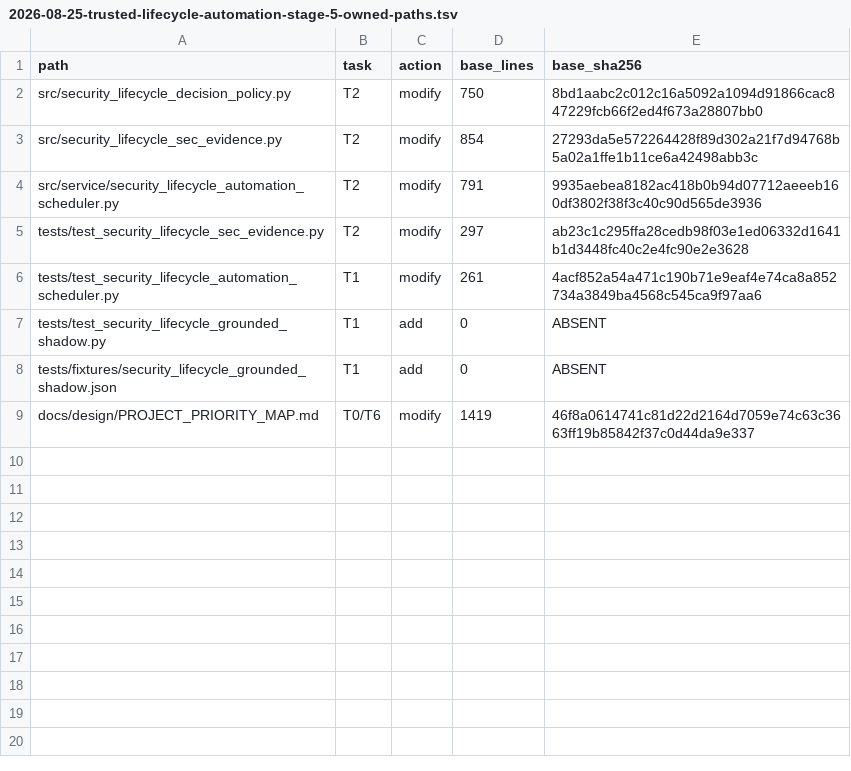
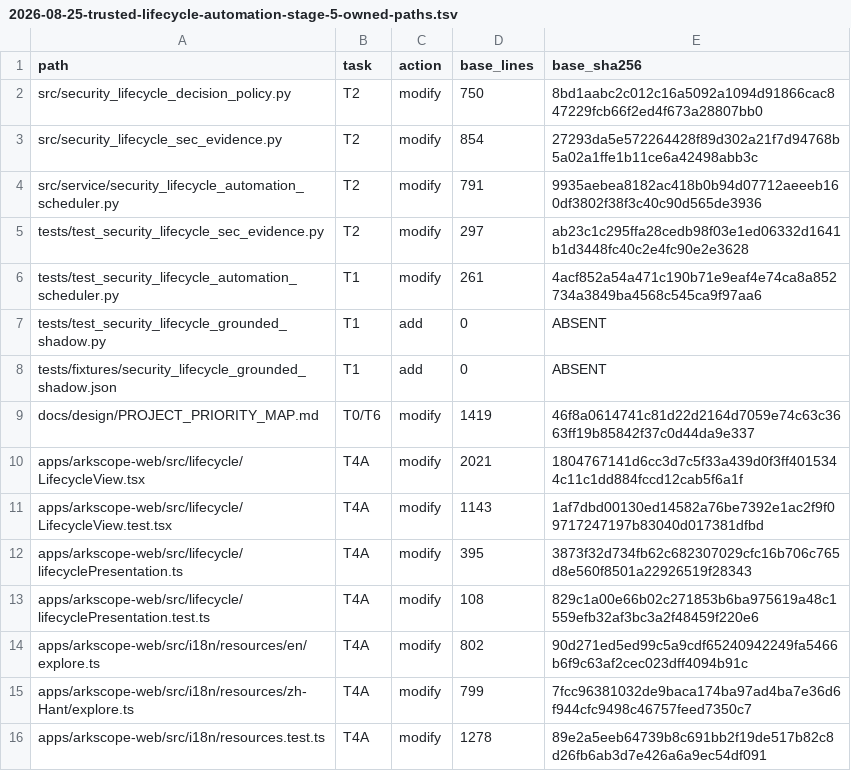
Before and after one commit to HYL-Dave/ArkScope, a TSV file: docs/superpowers/plans/2026-08-25-trusted-lifecycle-automation-stage-5-owned-paths.tsv, drawn as a sheet; the diff names each change by its address in the sheet, - before the commit and + after, or states it on an @@ line.

```diff
--- a/docs/superpowers/plans/2026-08-25-trusted-lifecycle-automation-stage-5-owned-paths.tsv
+++ b/docs/superpowers/plans/2026-08-25-trusted-lifecycle-automation-stage-5-owned-paths.tsv
+row 10: apps/arkscope-web/src/lifecycle/LifecycleView.tsx | T4A | modify | 2021 | 1804767141d6cc3d7c5f33a439d0f3ff4015344c11c1dd884fccd12cab5f6a1f
+row 11: apps/arkscope-web/src/lifecycle/LifecycleView.test.tsx | T4A | modify | 1143 | 1af7dbd00130ed14582a76be7392e1ac2f9f09717247197b83040d017381dfbd
+row 12: apps/arkscope-web/src/lifecycle/lifecyclePresentation.ts | T4A | modify | 395 | 3873f32d734fb62c682307029cfc16b706c765d8e560f8501a22926519f28343
+row 13: apps/arkscope-web/src/lifecycle/lifecyclePresentation.test.ts | T4A | modify | 108 | 829c1a00e66b02c271853b6ba975619a48c1559efb32af3bc3a2f48459f220e6
+row 14: apps/arkscope-web/src/i18n/resources/en/explore.ts | T4A | modify | 802 | 90d271ed5ed99c5a9cdf65240942249fa5466b6f9c63af2cec023dff4094b91c
+row 15: apps/arkscope-web/src/i18n/resources/zh-Hant/explore.ts | T4A | modify | 799 | 7fcc96381032de9baca174ba97ad4ba7e36d6f944cfc9498c46757feed7350c7
+row 16: apps/arkscope-web/src/i18n/resources.test.ts | T4A | modify | 1278 | 89e2a5eeb64739b8c691bb2f19de517b82c8d26fb6ab3d7e426a6a9ec54df091
```
Also changed, not shown: docs/superpowers/plans/2026-08-25-trusted-lifecycle-automation-stage-5-evolved-owners.tsv, docs/superpowers/plans/2026-08-25-trusted-lifecycle-automation-stage-5-focused-paths.tsv, 3 other files.
